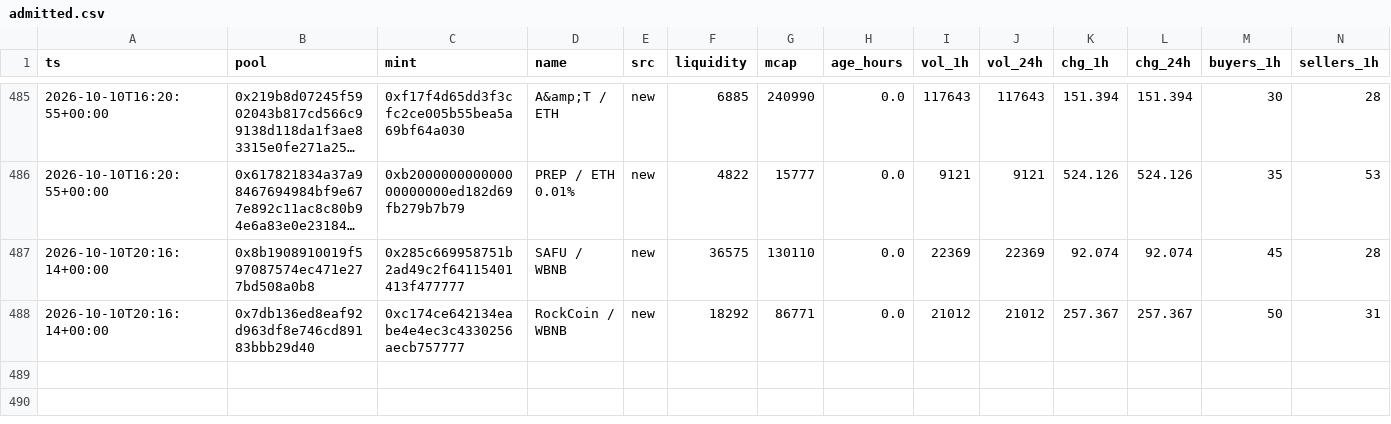
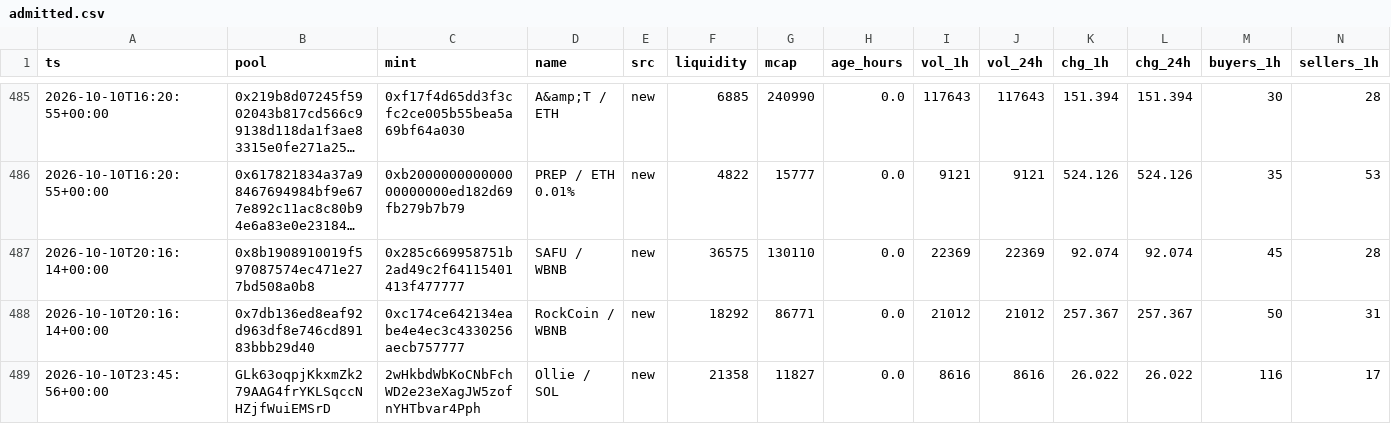
Before and after one commit to kennyasamoah/Kryptsig, a CSV file: admitted.csv, drawn as a sheet; only a part is shown, gaps mark what is left out; long unchanged cells end in …; rows hold the shown columns only; the diff names each change by its address in the sheet, - before the commit and + after, or states it on an @@ line.

```diff
--- a/admitted.csv
+++ b/admitted.csv
+row 489: 2026-10-10T23:45:56+00:00 | GLk63oqpjKkxmZk279AAG4frYKLSqccNHZjfWuiEMSrD | 2wHkbdWbKoCNbFchWD2e23eXagJW5zofnYHTbvar4Pph | Ollie / SOL | new | 21358 | 11827 | 0.0 | 8616 | 8616 | 26.022 | 26.022 | 116 | 17
```
Also changed, not shown: observations.csv, 1 other file.
